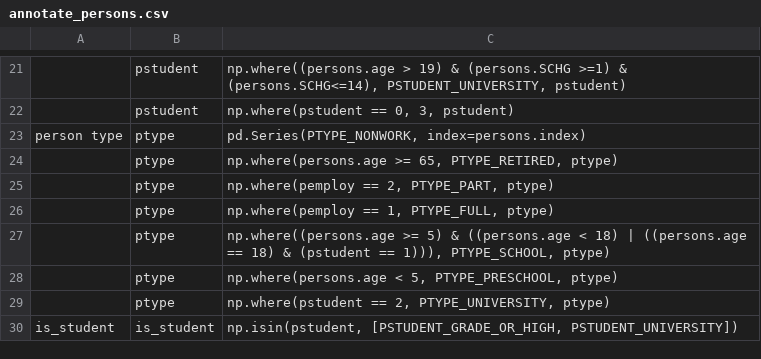
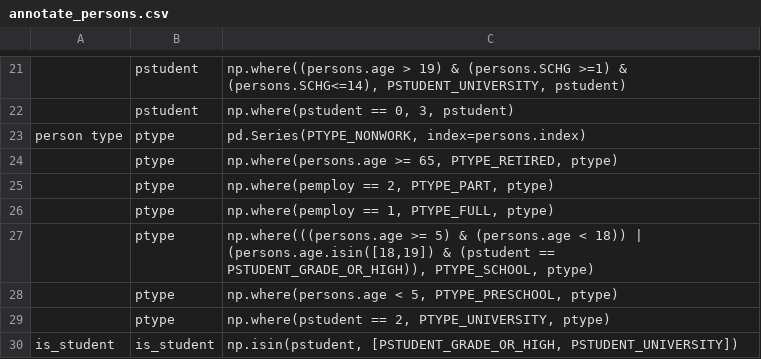
Before and after one commit to RSGInc/SimOR, a CSV file: resident/configs/annotate_persons.csv, drawn as a sheet; only a part is shown, gaps mark what is left out.

Commit message:
including age 19 in highschool ptype if student

```diff
--- a/resident/configs/annotate_persons.csv
+++ b/resident/configs/annotate_persons.csv
@@ -26,3 +26,3 @@ person type,ptype,"pd.Series(PTYPE_NONWORK, index=persons.index)"
 ,ptype,"np.where(pemploy == 1,  PTYPE_FULL, ptype)"
-,ptype,"np.where((persons.age >= 5) & ((persons.age < 18) | ((persons.age == 18) & (pstudent == 1))), PTYPE_SCHOOL, ptype)"
+,ptype,"np.where(((persons.age >= 5) & (persons.age < 18)) | (persons.age.isin([18,19]) & (pstudent == PSTUDENT_GRADE_OR_HIGH)), PTYPE_SCHOOL, ptype)"
 ,ptype,"np.where(persons.age < 5, PTYPE_PRESCHOOL, ptype)"
```
